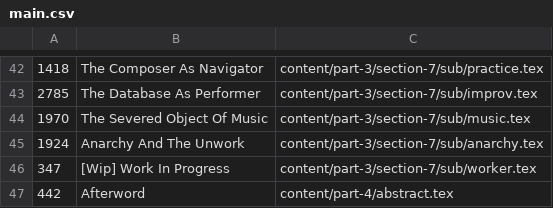
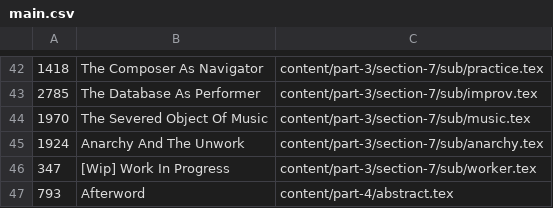
Before and after one commit to fdch/database_music, a CSV file: output/main.csv, drawn as a sheet; only a part is shown, gaps mark what is left out; the diff names each change by its address in the sheet, - before the commit and + after, or states it on an @@ line.

```diff
--- a/output/main.csv
+++ b/output/main.csv
-A47: 442
+A47: 793
```
Also changed, not shown: 9 other files.
